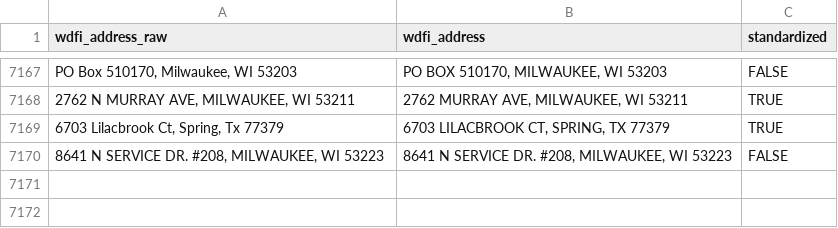
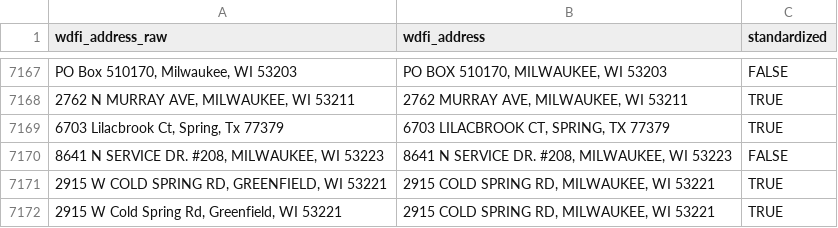
Before and after one commit to jdjohn215/mke-owner-networks, a CSV file: data/wdfi/standardized-addresses.csv, drawn as a sheet; only a part is shown, gaps mark what is left out.

```diff
--- a/data/wdfi/standardized-addresses.csv
+++ b/data/wdfi/standardized-addresses.csv
@@ -7170 +7170,3 @@ wdfi_address_raw,wdfi_address,standardized
 "8641 N SERVICE DR. #208, MILWAUKEE, WI 53223","8641 N SERVICE DR. #208, MILWAUKEE, WI 53223",FALSE
+"2915 W COLD SPRING RD, GREENFIELD, WI 53221","2915 COLD SPRING RD, MILWAUKEE, WI 53221",TRUE
+"2915 W Cold Spring Rd, Greenfield, WI 53221","2915 COLD SPRING RD, MILWAUKEE, WI 53221",TRUE
```
Also changed, not shown: data/final-output/overall-summary-stats.csv, 32 other files.
